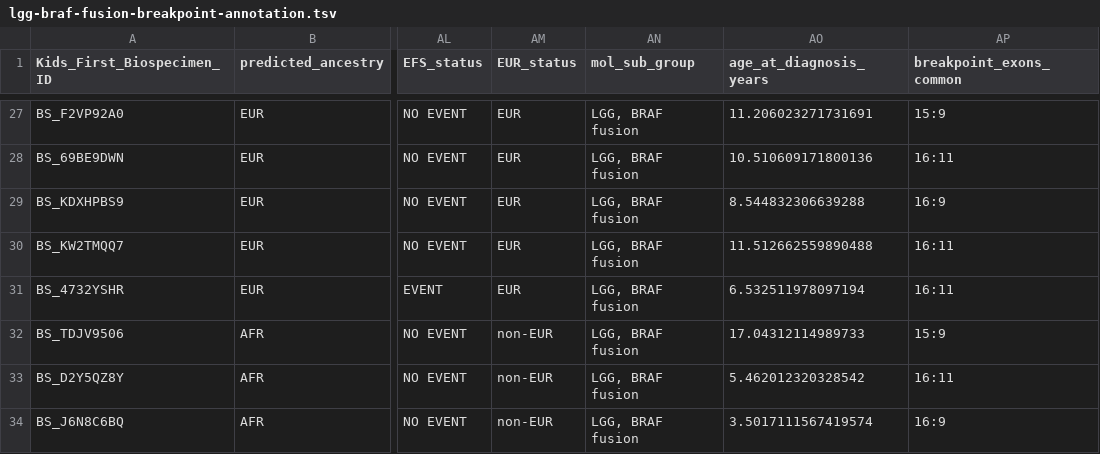
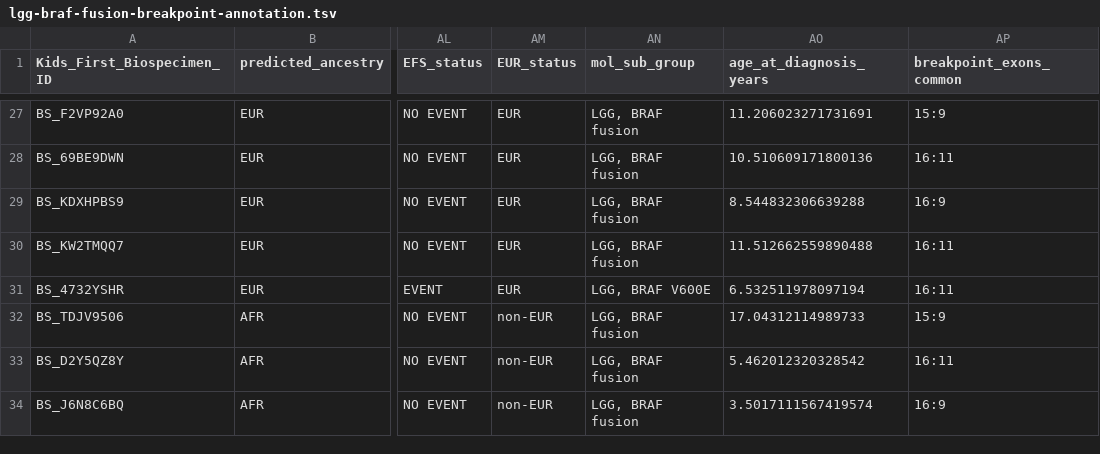
Before and after one commit to d3b-center/pbta-ancestry, a TSV file: analyses/braf-fusions/results/lgg-braf-fusion-breakpoint-annotation.tsv, drawn as a sheet; only a part is shown, gaps mark what is left out; the diff names each change by its address in the sheet, - before the commit and + after, or states it on an @@ line.

```diff
--- a/analyses/braf-fusions/results/lgg-braf-fusion-breakpoint-annotation.tsv
+++ b/analyses/braf-fusions/results/lgg-braf-fusion-breakpoint-annotation.tsv
-AN31 (mol_sub_group): LGG, BRAF fusion
+AN31 (mol_sub_group): LGG, BRAF V600E
```
Also changed, not shown: 4 other files.
